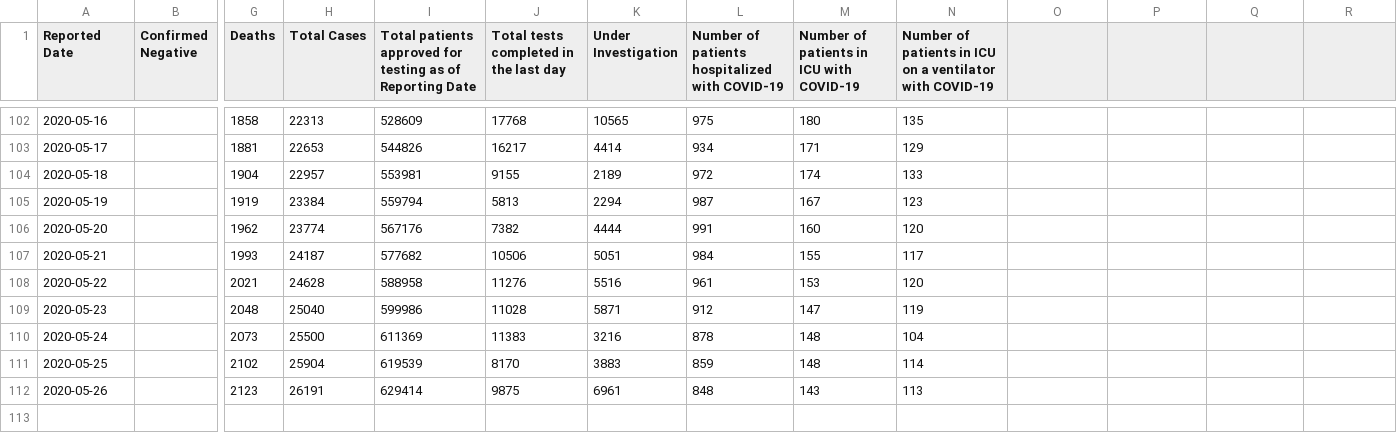
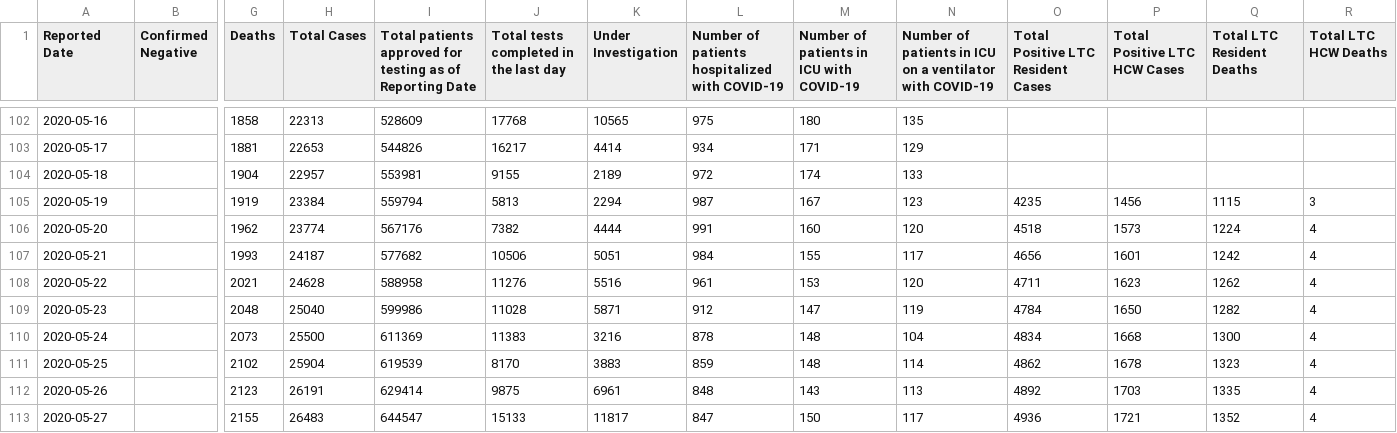
Before and after one commit to AliMedicalOpenSource/Covid-19-Enhanced-Dataset, a CSV file: raw/ca/on/covidtesting.csv, drawn as a sheet; only a part is shown, gaps mark what is left out; rows hold the shown columns only; the diff names each change by its address in the sheet, - before the commit and + after, or states it on an @@ line.

```diff
--- a/raw/ca/on/covidtesting.csv
+++ b/raw/ca/on/covidtesting.csv
-O1: (empty)
+O1: Total Positive LTC Resident Cases
-P1: (empty)
+P1: Total Positive LTC HCW Cases
-Q1: (empty)
+Q1: Total LTC Resident Deaths
-R1: (empty)
+R1: Total LTC HCW Deaths
-O105: (empty)
+O105: 4235
-P105 (Total Positive LTC HCW Cases): (empty)
+P105 (Total Positive LTC HCW Cases): 1456
-Q105 (Total LTC Resident Deaths): (empty)
+Q105 (Total LTC Resident Deaths): 1115
-R105 (Total LTC HCW Deaths): (empty)
+R105 (Total LTC HCW Deaths): 3
-O106: (empty)
+O106: 4518
-P106 (Total Positive LTC HCW Cases): (empty)
+P106 (Total Positive LTC HCW Cases): 1573
-Q106 (Total LTC Resident Deaths): (empty)
+Q106 (Total LTC Resident Deaths): 1224
-R106:R112 (Total LTC HCW Deaths): (empty)
+R106:R112 (Total LTC HCW Deaths): 4
-O107: (empty)
+O107: 4656
-P107 (Total Positive LTC HCW Cases): (empty)
+P107 (Total Positive LTC HCW Cases): 1601
-Q107 (Total LTC Resident Deaths): (empty)
+Q107 (Total LTC Resident Deaths): 1242
-O108: (empty)
+O108: 4711
-P108 (Total Positive LTC HCW Cases): (empty)
+P108 (Total Positive LTC HCW Cases): 1623
-Q108 (Total LTC Resident Deaths): (empty)
+Q108 (Total LTC Resident Deaths): 1262
-O109: (empty)
+O109: 4784
-P109 (Total Positive LTC HCW Cases): (empty)
+P109 (Total Positive LTC HCW Cases): 1650
-Q109 (Total LTC Resident Deaths): (empty)
+Q109 (Total LTC Resident Deaths): 1282
-O110: (empty)
+O110: 4834
-P110 (Total Positive LTC HCW Cases): (empty)
+P110 (Total Positive LTC HCW Cases): 1668
-Q110 (Total LTC Resident Deaths): (empty)
+Q110 (Total LTC Resident Deaths): 1300
-O111: (empty)
+O111: 4862
-P111 (Total Positive LTC HCW Cases): (empty)
+P111 (Total Positive LTC HCW Cases): 1678
-Q111 (Total LTC Resident Deaths): (empty)
+Q111 (Total LTC Resident Deaths): 1323
-O112: (empty)
+O112: 4892
-P112 (Total Positive LTC HCW Cases): (empty)
+P112 (Total Positive LTC HCW Cases): 1703
-Q112 (Total LTC Resident Deaths): (empty)
+Q112 (Total LTC Resident Deaths): 1335
+row 113: 2020-05-27 |  | 2155 | 26483 | 644547 | 15133 | 11817 | 847 | 150 | 117 | 4936 | 1721 | 1352 | 4
```
Also changed, not shown: raw/ca/ns/ca_ns_covid.csv, raw/usa/ga/countycases.csv, 6 other files.
